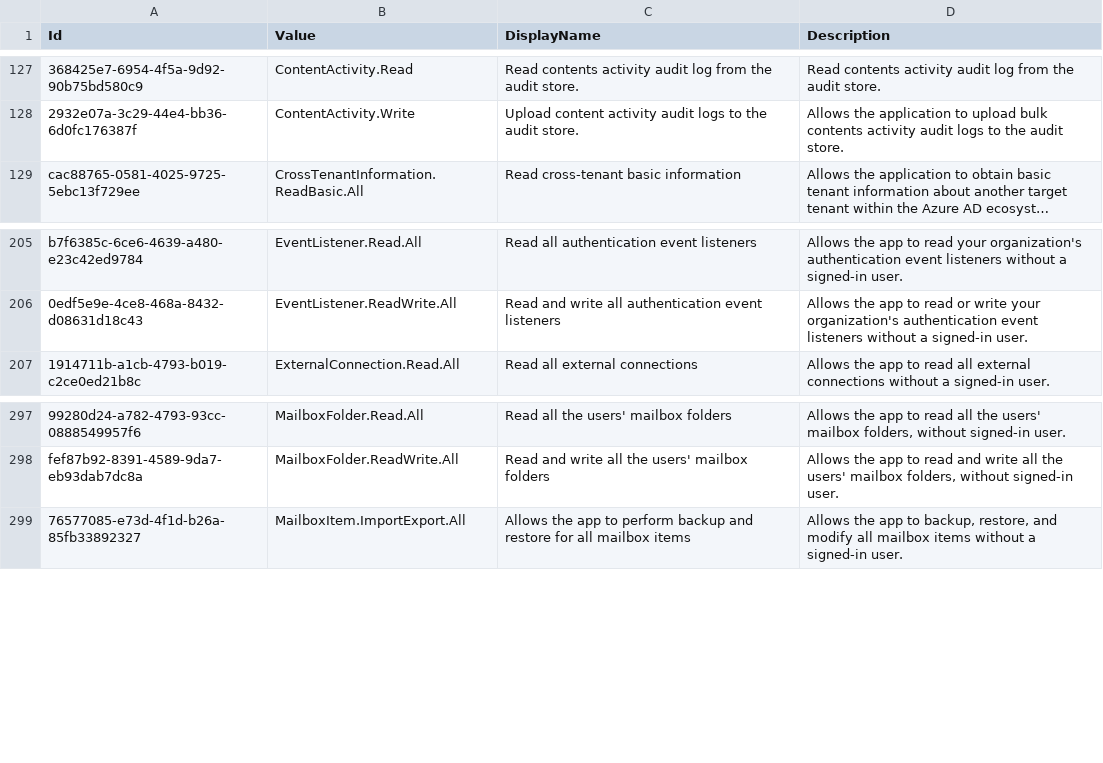
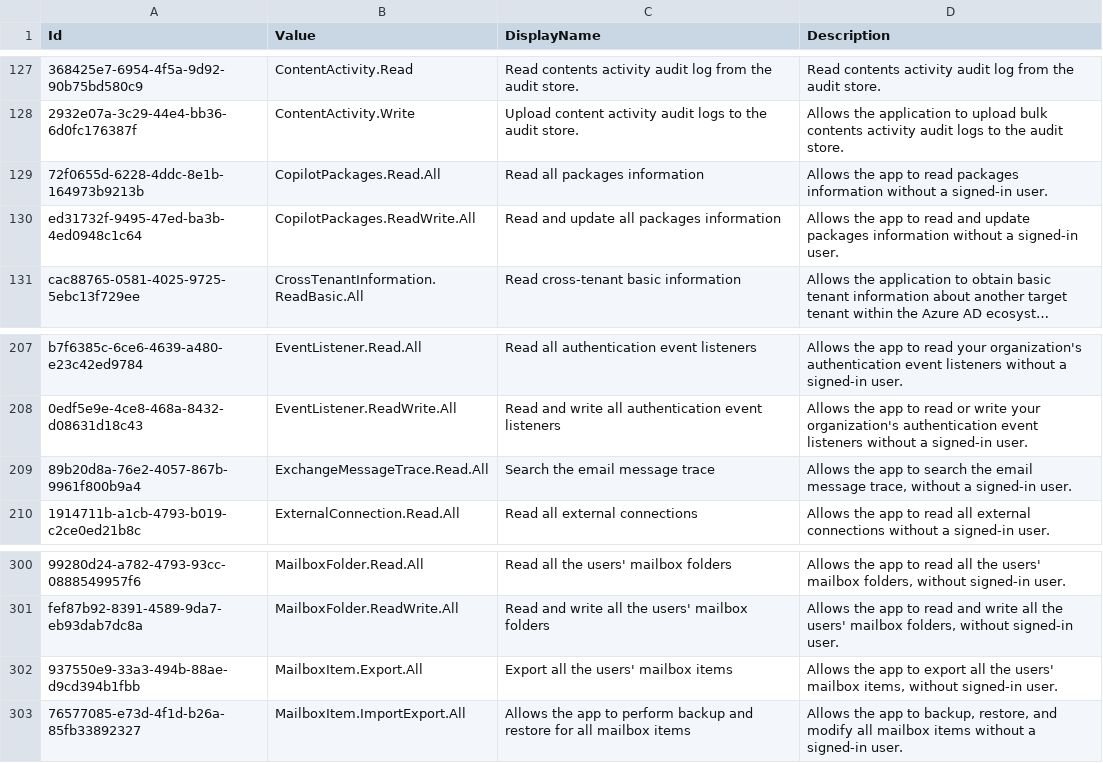
Before and after one commit to Palasito/microsoft-info, a CSV file: _info/GraphAppRoles.csv, drawn as a sheet; only a part is shown, gaps mark what is left out; long unchanged cells end in …; the diff names each change by its address in the sheet, - before the commit and + after, or states it on an @@ line.

```diff
--- a/_info/GraphAppRoles.csv
+++ b/_info/GraphAppRoles.csv
+row 129: 72f0655d-6228-4ddc-8e1b-164973b9213b | CopilotPackages.Read.All | Read all packages information | Allows the app to read packages information without a signed-in user.
+row 130: ed31732f-9495-47ed-ba3b-4ed0948c1c64 | CopilotPackages.ReadWrite.All | Read and update all packages information | Allows the app to read and update packages information without a signed-in user.
+row 209: 89b20d8a-76e2-4057-867b-9961f800b9a4 | ExchangeMessageTrace.Read.All | Search the email message trace | Allows the app to search the email message trace, without a signed-in user.
+row 302: 937550e9-33a3-494b-88ae-d9cd394b1fbb | MailboxItem.Export.All | Export all the users' mailbox items | Allows the app to export all the users' mailbox items, without signed-in user.
```
Also changed, not shown: _info/GraphDelegateRoles.csv, 2 other files.
